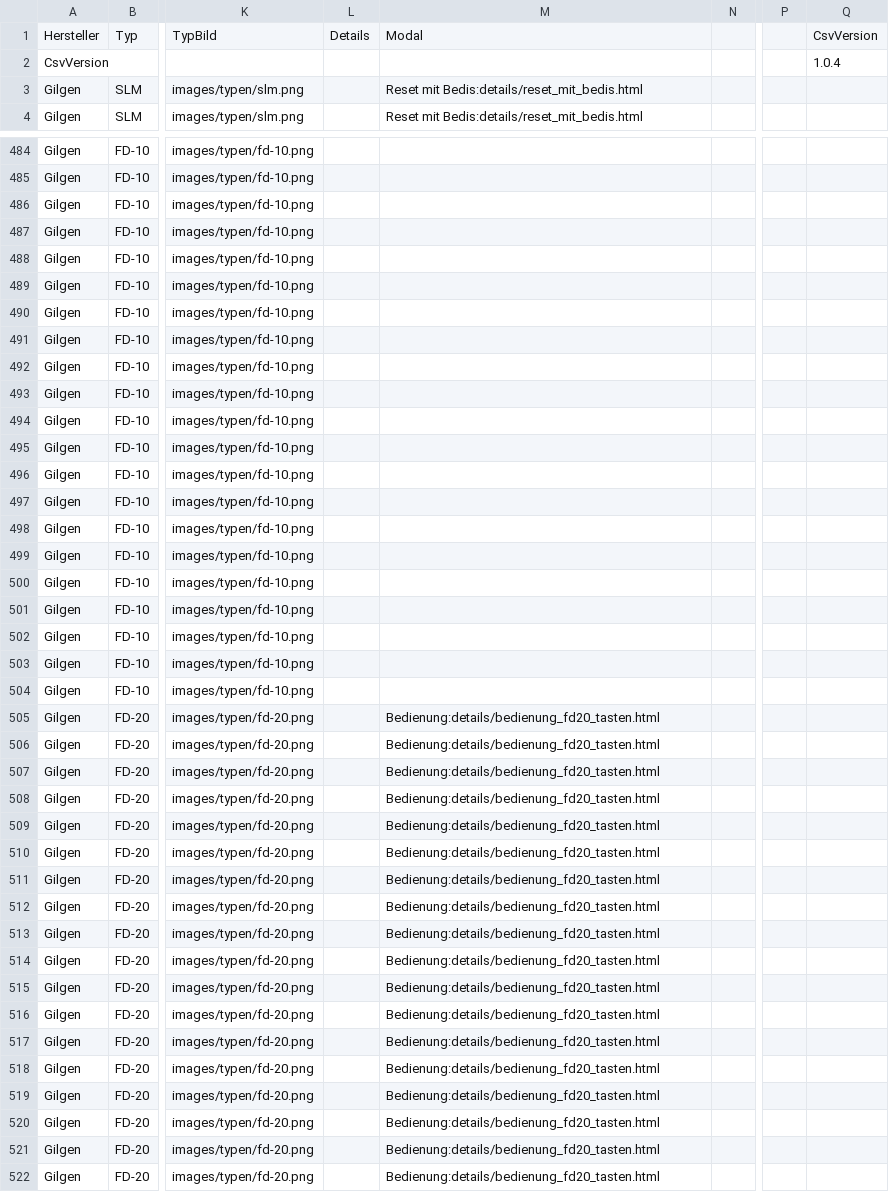
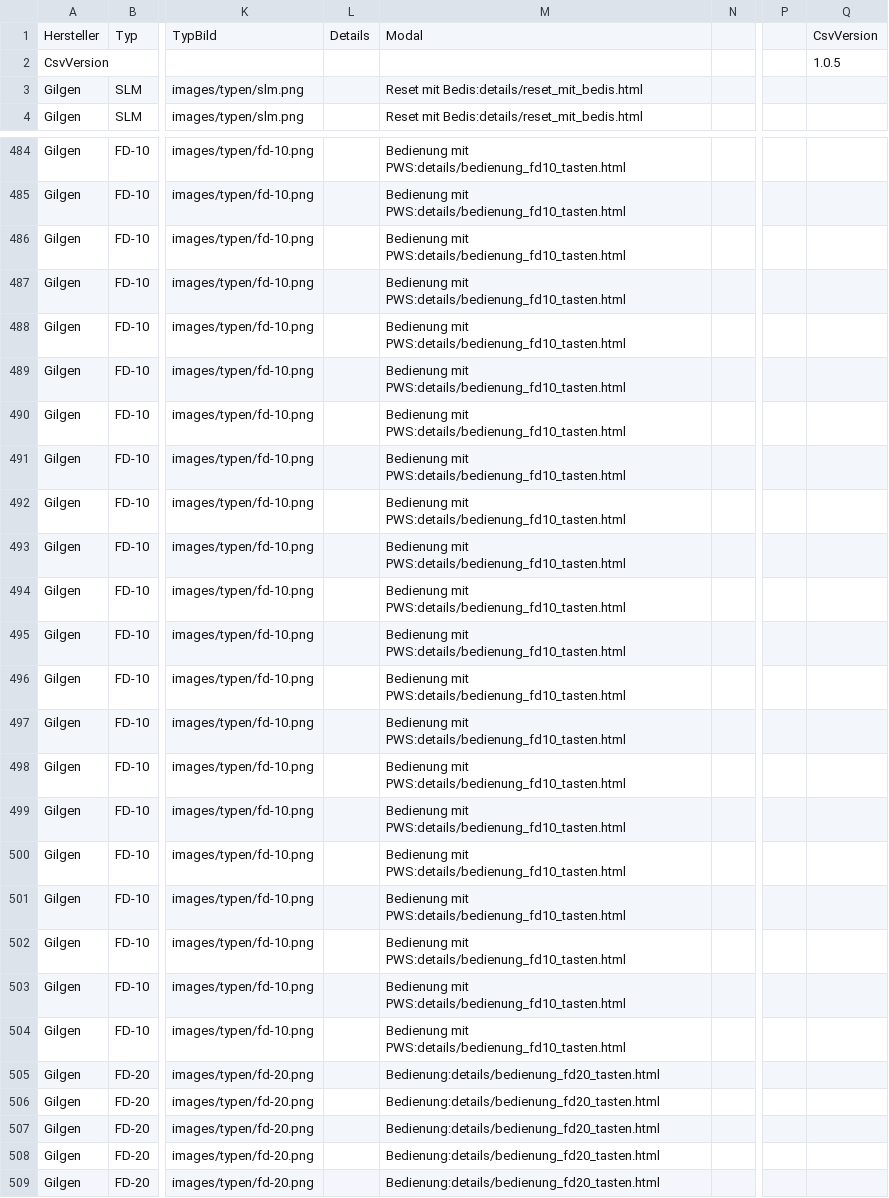
Before and after one commit to mrpink123/find-den-Fehler, a CSV file: fehlerliste.csv, drawn as a sheet; only a part is shown, gaps mark what is left out; the shorter side is filled out with more unchanged rows; the diff covers the shown part only; the diff names each change by its address in the sheet, - before the commit and + after, or states it on an @@ line.

Commit message:
Update service worker cache version and add new detail pages
- Incremented CACHE_NAME to "fehlercode-cache-v1.1.5"
- Added new detail pages: bedienung_dfa127_bde-d.html, bedienung_dfa127_tasten.html, bedienung_fd10_tasten.html
- Updated style.css to include new modal animations and transitions
- Improved styling for modal headers and card components
- Added new HTML content for Bedienung FD10 Tasten

```diff
--- a/fehlerliste.csv
+++ b/fehlerliste.csv
-Q2: 1.0.4
+Q2: 1.0.5
-M484:M504: (empty)
+M484:M504: Bedienung mit PWS:details/bedienung_fd10_tasten.html
```
Also changed, not shown: 101 edited cells elsewhere in this file, 4 other files.
